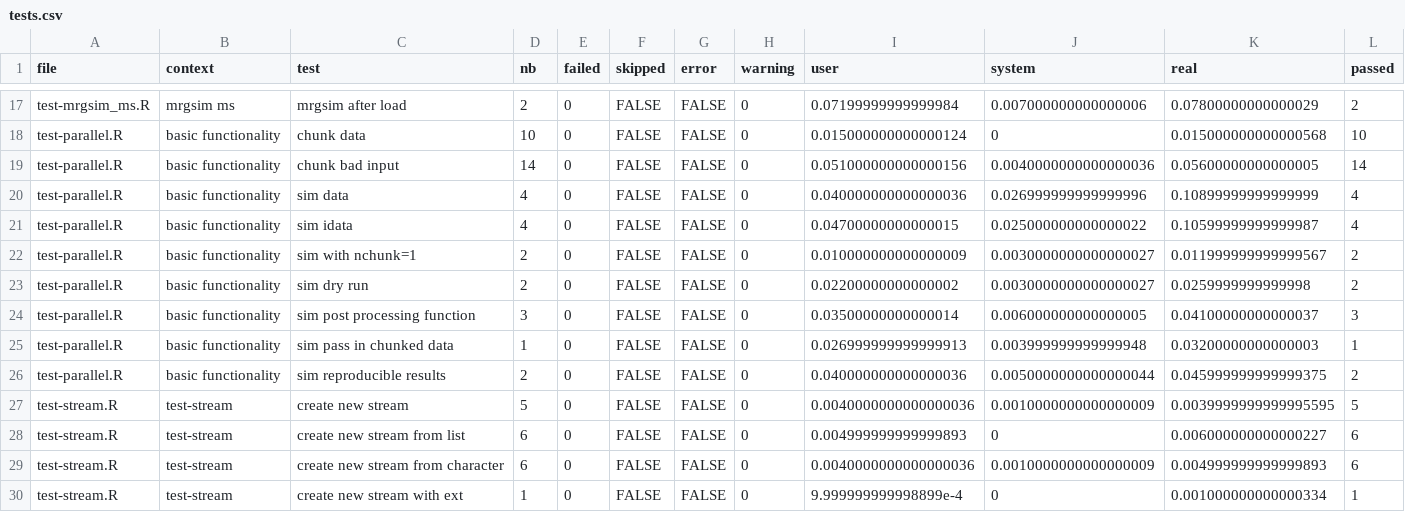
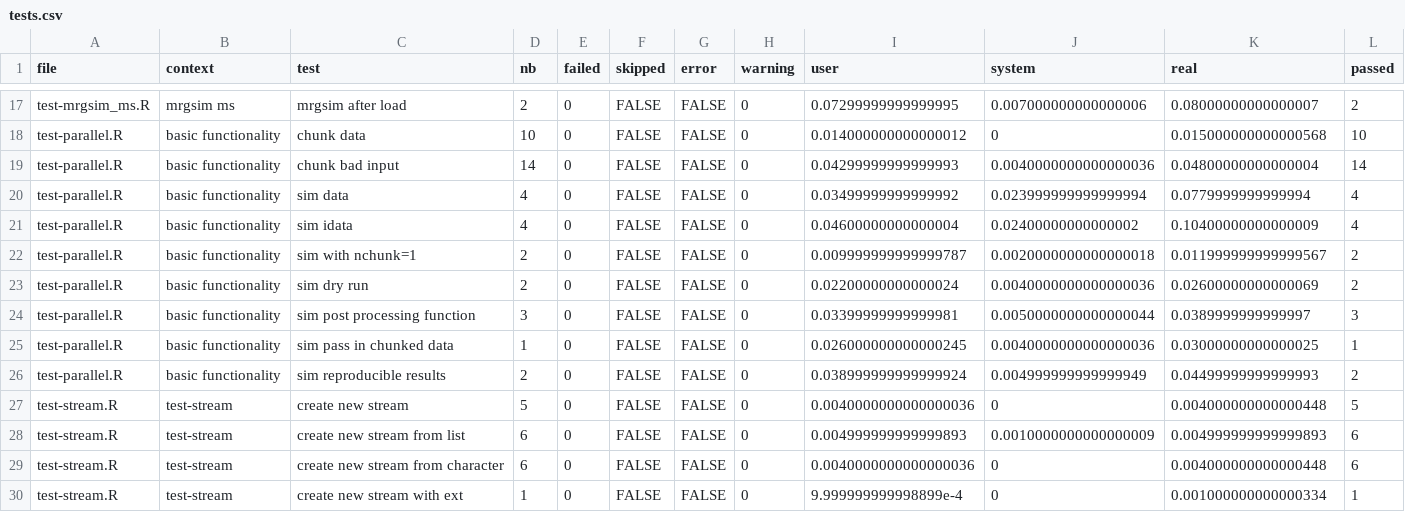
Before and after one commit to kylebaron/mrgsim.parallel, a CSV file: inst/docs/tests.csv, drawn as a sheet; only a part is shown, gaps mark what is left out; the diff covers the shown part only; the diff names each change by its address in the sheet, - before the commit and + after, or states it on an @@ line.

```diff
--- a/inst/docs/tests.csv
+++ b/inst/docs/tests.csv
-I17 (user): 0.07199999999999984
+I17 (user): 0.07299999999999995
-K17 (real): 0.07800000000000029
+K17 (real): 0.08000000000000007
-I18 (user): 0.015000000000000124
+I18 (user): 0.014000000000000012
-I19 (user): 0.051000000000000156
+I19 (user): 0.04299999999999993
-K19 (real): 0.05600000000000005
+K19 (real): 0.04800000000000004
-I20 (user): 0.040000000000000036
+I20 (user): 0.03499999999999992
-J20 (system): 0.026999999999999996
+J20 (system): 0.023999999999999994
-K20 (real): 0.10899999999999999
+K20 (real): 0.0779999999999994
-I21 (user): 0.04700000000000015
+I21 (user): 0.04600000000000004
-J21 (system): 0.025000000000000022
+J21 (system): 0.02400000000000002
-K21 (real): 0.10599999999999987
+K21 (real): 0.10400000000000009
-I22 (user): 0.010000000000000009
+I22 (user): 0.009999999999999787
-J22 (system): 0.0030000000000000027
+J22 (system): 0.0020000000000000018
-I23 (user): 0.02200000000000002
+I23 (user): 0.02200000000000024
-J23 (system): 0.0030000000000000027
+J23 (system): 0.0040000000000000036
-K23 (real): 0.0259999999999998
+K23 (real): 0.02600000000000069
-I24 (user): 0.03500000000000014
+I24 (user): 0.03399999999999981
-J24 (system): 0.006000000000000005
+J24 (system): 0.0050000000000000044
-K24 (real): 0.04100000000000037
+K24 (real): 0.0389999999999997
-I25 (user): 0.026999999999999913
+I25 (user): 0.026000000000000245
-J25 (system): 0.003999999999999948
+J25 (system): 0.0040000000000000036
-K25 (real): 0.03200000000000003
+K25 (real): 0.03000000000000025
-I26 (user): 0.040000000000000036
+I26 (user): 0.038999999999999924
-J26 (system): 0.0050000000000000044
+J26 (system): 0.004999999999999949
-K26 (real): 0.045999999999999375
+K26 (real): 0.04499999999999993
-J27 (system): 0.0010000000000000009
+J27 (system): 0
-K27 (real): 0.0039999999999995595
+K27 (real): 0.004000000000000448
-J28 (system): 0
+J28 (system): 0.0010000000000000009
-K28 (real): 0.006000000000000227
+K28 (real): 0.004999999999999893
-J29 (system): 0.0010000000000000009
+J29 (system): 0
-K29 (real): 0.004999999999999893
+K29 (real): 0.004000000000000448
```
Also changed, not shown: 49 edited cells elsewhere in this file, inst/docs/stories-tests.csv, 3 other files.
